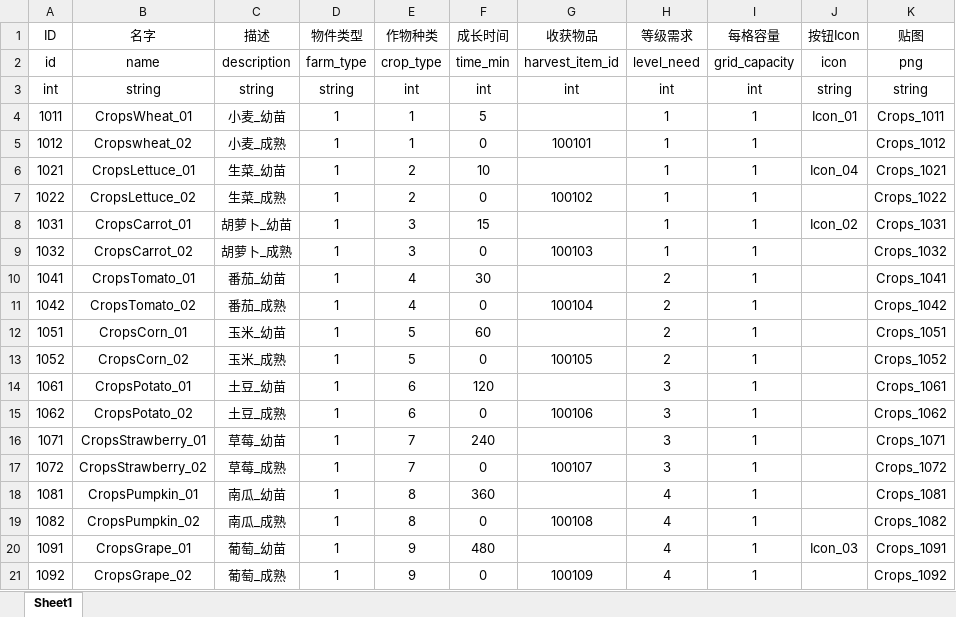
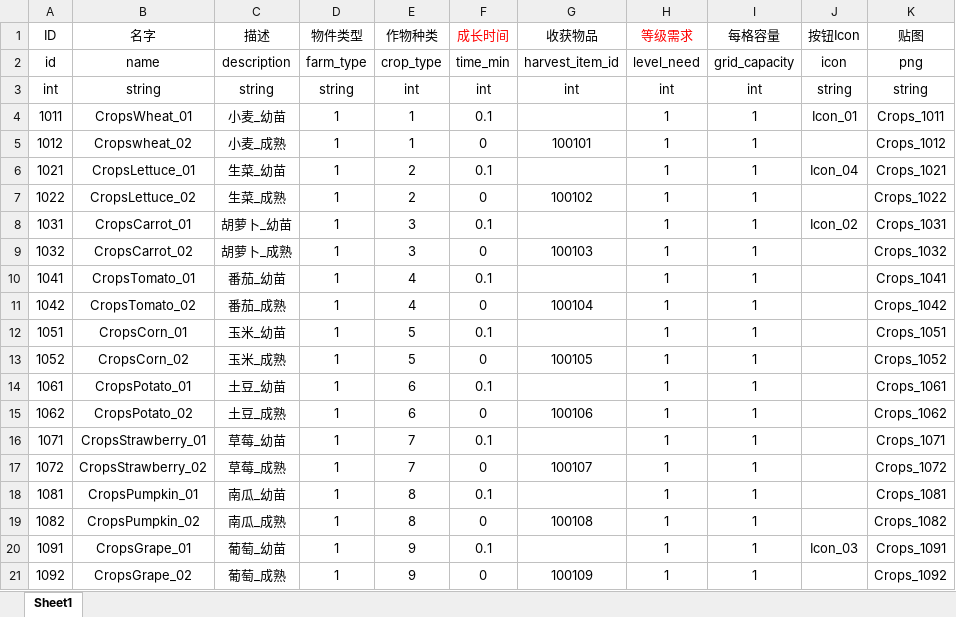
Before and after one commit to H5Platform/FarmLinker-Assets, an Excel workbook: Excel/Crops.xlsx, sheet Sheet1, drawn as a sheet; values as stored, in another font and other column widths than the file's, no borders; the diff names each change by its address in the sheet, - before the commit and + after, or states it on an @@ line.

Commit message:
value

```diff
--- a/Excel/Crops.xlsx (sheet Sheet1)
+++ b/Excel/Crops.xlsx (sheet Sheet1)
-F1 text colour: black
+F1 text colour: #FF0000
-H1 text colour: black
+H1 text colour: #FF0000
-F4 (成长时间): 5
+F4 (成长时间): 0.1
-F6 (成长时间): 10
+F6 (成长时间): 0.1
-F8 (成长时间): 15
+F8 (成长时间): 0.1
-F10 (成长时间): 30
+F10 (成长时间): 0.1
-H10:H13 (等级需求): 2
+H10:H13 (等级需求): 1
-F12 (成长时间): 60
+F12 (成长时间): 0.1
-F14 (成长时间): 120
+F14 (成长时间): 0.1
-H14:H17 (等级需求): 3
+H14:H17 (等级需求): 1
-F16 (成长时间): 240
+F16 (成长时间): 0.1
-F18 (成长时间): 360
+F18 (成长时间): 0.1
-H18:H21 (等级需求): 4
+H18:H21 (等级需求): 1
-F20 (成长时间): 480
+F20 (成长时间): 0.1
```
Also changed, not shown: Excel/Animal.xlsx, Excel/Build.xlsx, 1 other file.
